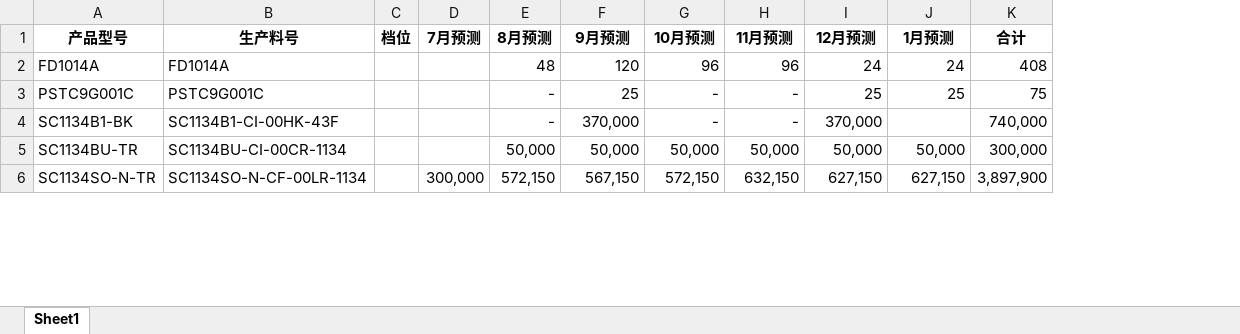
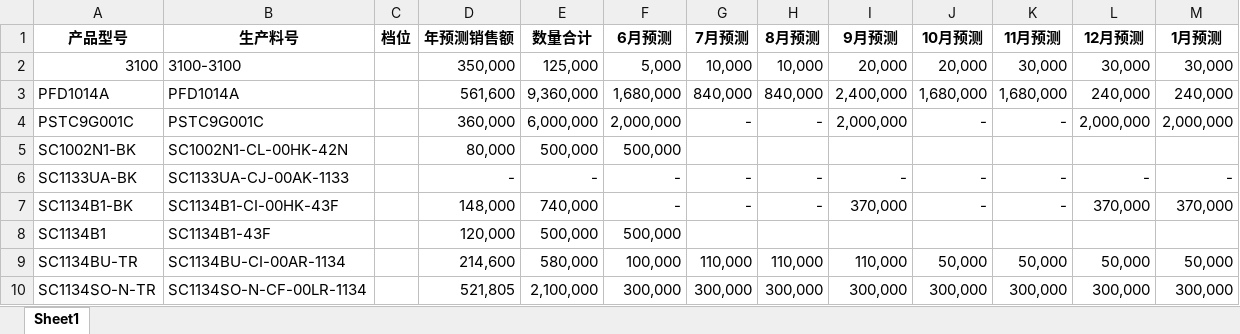
Before and after one commit to TTTriste06/operation_planning-, an Excel workbook: 预测.xlsx, sheet Sheet1, drawn as a sheet; only a part is shown; values as stored, in another font and other column widths than the file's, no borders; conditional formats not drawn; removed rows and columns are numbered as before the commit, all else as after; the diff covers the shown part only; the diff names each change by its address in the sheet, - before the commit and + after, or states it on an @@ line.

Commit message:
upload 预测.xlsx

```diff
--- a/预测.xlsx (sheet Sheet1)
+++ b/预测.xlsx (sheet Sheet1)
+column D (年预测销售额), row 4: 360,000; row 7: 148,000; rows 9-10: 214,600 | 521,805
+column E (数量合计), row 4: 6,000,000; row 7: 740,000; rows 9-10: 580,000 | 2,100,000
+column F (6月预测), row 4: 2,000,000; row 7: -; rows 9-10: 100,000 | 300,000
-column K (合计), rows 3-6: 75 | 740,000 | 300,000 | 3,897,900
-row 2: FD1014A | FD1014A |  |  | 48 | 120 | 96 | 96 | 24 | 24 | 408
+row 2: 3100 | 3100-3100 |  | 350,000 | 125,000 | 5,000 | 10,000 | 10,000 | 20,000 | 20,000 | 30,000 | 30,000 | 30,000
+row 3: PFD1014A | PFD1014A |  | 561,600 | 9,360,000 | 1,680,000 | 840,000 | 840,000 | 2,400,000 | 1,680,000 | 1,680,000 | 240,000 | 240,000
-G4 (7月预测): (empty)
+G4 (7月预测): -
-I4 (9月预测): 25
+I4 (9月预测): 2,000,000
-L4 (12月预测): 25
+L4 (12月预测): 2,000,000
-M4 (1月预测): 25
+M4 (1月预测): 2,000,000
+row 5: SC1002N1-BK | SC1002N1-CL-00HK-42N |  | 80,000 | 500,000 | 500,000
+row 6: SC1133UA-BK | SC1133UA-CJ-00AK-1133 |  | - | - | - | - | - | - | - | - | - | -
-G7 (7月预测): (empty)
+G7 (7月预测): -
-M7 (1月预测): (empty)
+M7 (1月预测): 370,000
+row 8: SC1134B1 | SC1134B1-43F |  | 120,000 | 500,000 | 500,000
-B9 (生产料号): SC1134BU-CI-00CR-1134
+B9 (生产料号): SC1134BU-CI-00AR-1134
-G9 (7月预测): (empty)
+G9 (7月预测): 110,000
-H9 (8月预测): 50,000
+H9 (8月预测): 110,000
-I9 (9月预测): 50,000
+I9 (9月预测): 110,000
-H10 (8月预测): 572,150
+H10 (8月预测): 300,000
-I10 (9月预测): 567,150
+I10 (9月预测): 300,000
-J10 (10月预测): 572,150
+J10 (10月预测): 300,000
-K10 (11月预测): 632,150
+K10 (11月预测): 300,000
-L10 (12月预测): 627,150
+L10 (12月预测): 300,000
-M10 (1月预测): 627,150
+M10 (1月预测): 300,000
```
Also changed, not shown: 40 added rows, 38 removed rows, 1 moved row, 530 edited cells and cell formats elsewhere in this sheet, formulas that keep their value.
